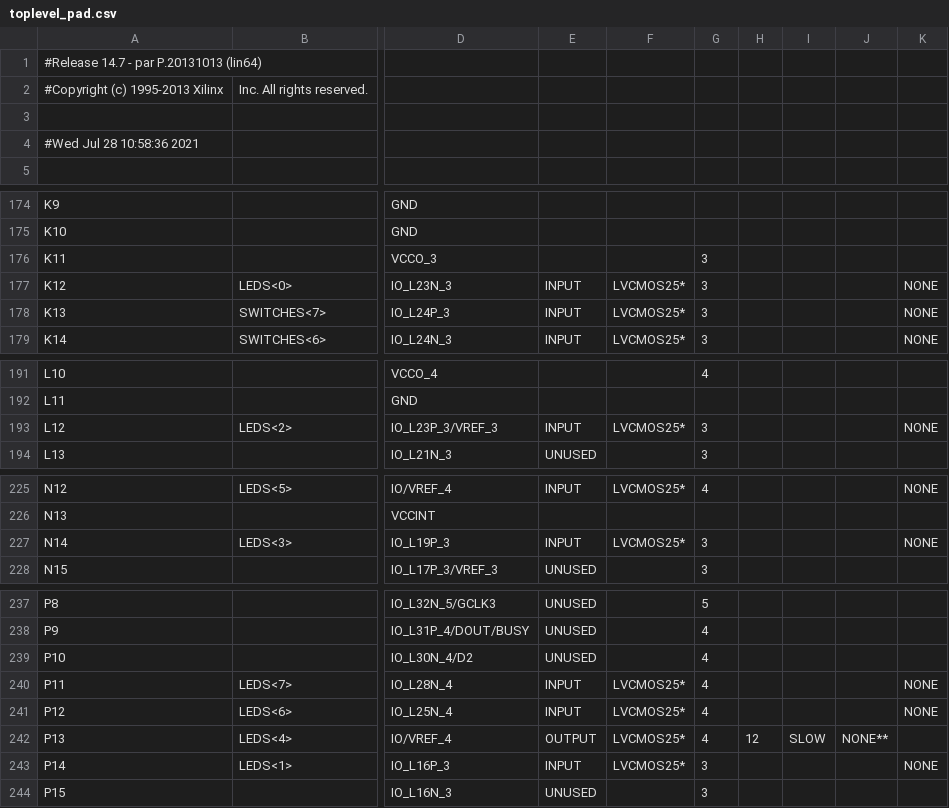
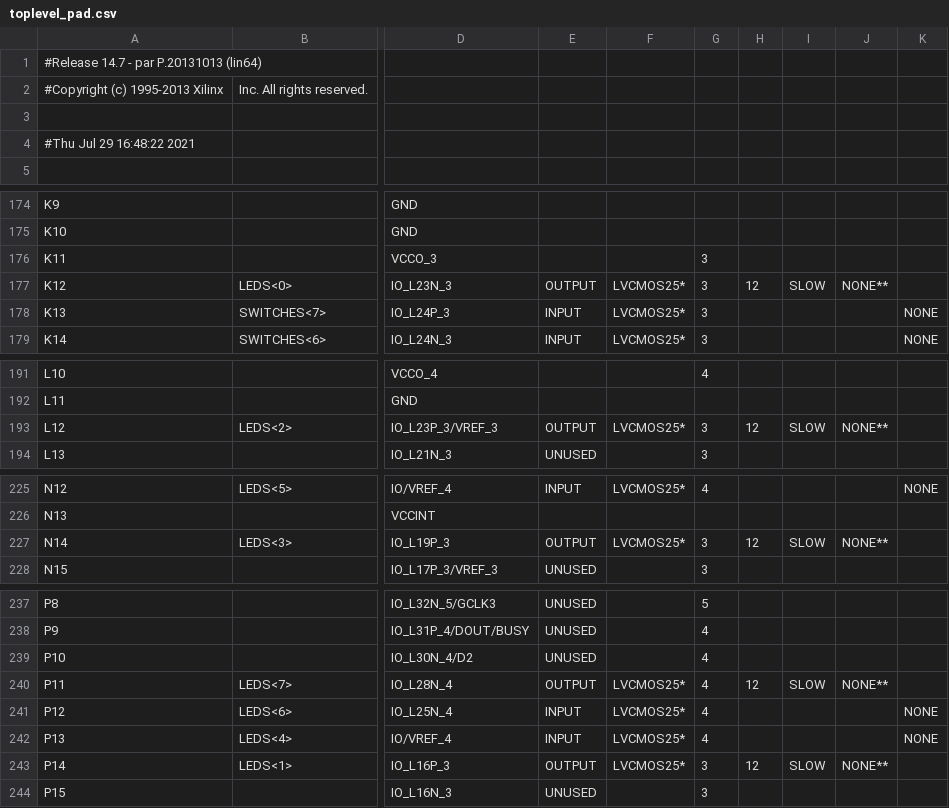
Before and after one commit to DanielBaur/eidmde_git, a CSV file: vhdlstuff/erste_schritte_in_vhdl__loesung/ise/toplevel_pad.csv, drawn as a sheet; only a part is shown, gaps mark what is left out; the diff names each change by its address in the sheet, - before the commit and + after, or states it on an @@ line.

```diff
--- a/vhdlstuff/erste_schritte_in_vhdl__loesung/ise/toplevel_pad.csv
+++ b/vhdlstuff/erste_schritte_in_vhdl__loesung/ise/toplevel_pad.csv
-A4: #Wed Jul 28 10:58:36 2021
+A4: #Thu Jul 29 16:48:22 2021
-E177: INPUT
+E177: OUTPUT
-H177: (empty)
+H177: 12
-I177: (empty)
+I177: SLOW
-J177: (empty)
+J177: NONE**
-K177: NONE
+K177: (empty)
-E193: INPUT
+E193: OUTPUT
-H193: (empty)
+H193: 12
-I193: (empty)
+I193: SLOW
-J193: (empty)
+J193: NONE**
-K193: NONE
+K193: (empty)
-E227: INPUT
+E227: OUTPUT
-H227: (empty)
+H227: 12
-I227: (empty)
+I227: SLOW
-J227: (empty)
+J227: NONE**
-K227: NONE
+K227: (empty)
-E240: INPUT
+E240: OUTPUT
-H240: (empty)
+H240: 12
-I240: (empty)
+I240: SLOW
-J240: (empty)
+J240: NONE**
-K240: NONE
+K240: (empty)
-E242: OUTPUT
+E242: INPUT
-H242: 12
+H242: (empty)
-I242: SLOW
+I242: (empty)
-J242: NONE**
+J242: (empty)
-K242: (empty)
+K242: NONE
-E243: INPUT
+E243: OUTPUT
-H243: (empty)
+H243: 12
-I243: (empty)
+I243: SLOW
-J243: (empty)
+J243: NONE**
-K243: NONE
+K243: (empty)
```
Also changed, not shown: 58 other files.
